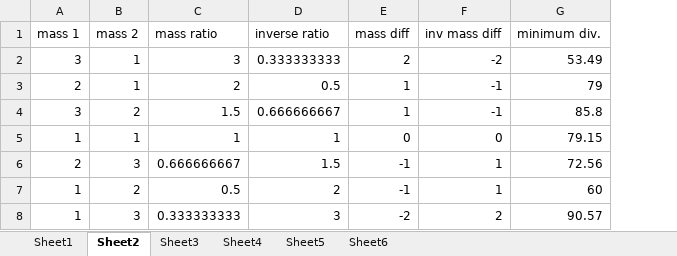
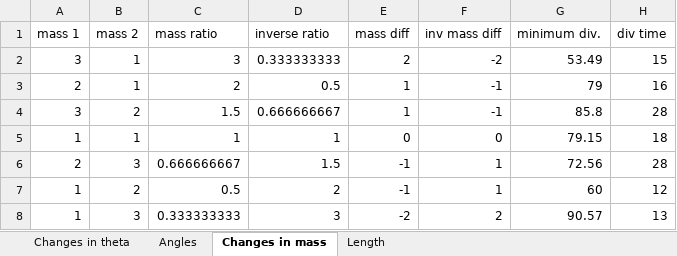
Before and after one commit to minhtet-htoon/sci-fair-2020-final, an Excel workbook: Sci fair data 2020.xlsx, sheet Changes in mass, drawn as a sheet; values as stored, in another font and other column widths than the file's, no borders; charts and pictures not drawn; the diff names each change by its address in the sheet, - before the commit and + after, or states it on an @@ line.

```diff
--- a/Sci fair data 2020.xlsx (sheet Changes in mass)
+++ b/Sci fair data 2020.xlsx (sheet Changes in mass)
-sheet tab: Sheet1
+sheet tab: Changes in theta
-sheet tab: Sheet2
+sheet tab: Changes in mass
-sheet tab: Sheet5
+sheet tab: Length
-sheet tab: Sheet6
+sheet tab: Angles
-sheet tab: Sheet3
-sheet tab: Sheet4
@@ sheet tab order changed: Changes in theta | Angles | Changes in mass | Length @@
+column H (div time), rows 2-8: 15 | 16 | 28 | 18 | 28 | 12 | 13
```
Also changed, not shown: sheet Angles, charts or pictures, 44 other files.
